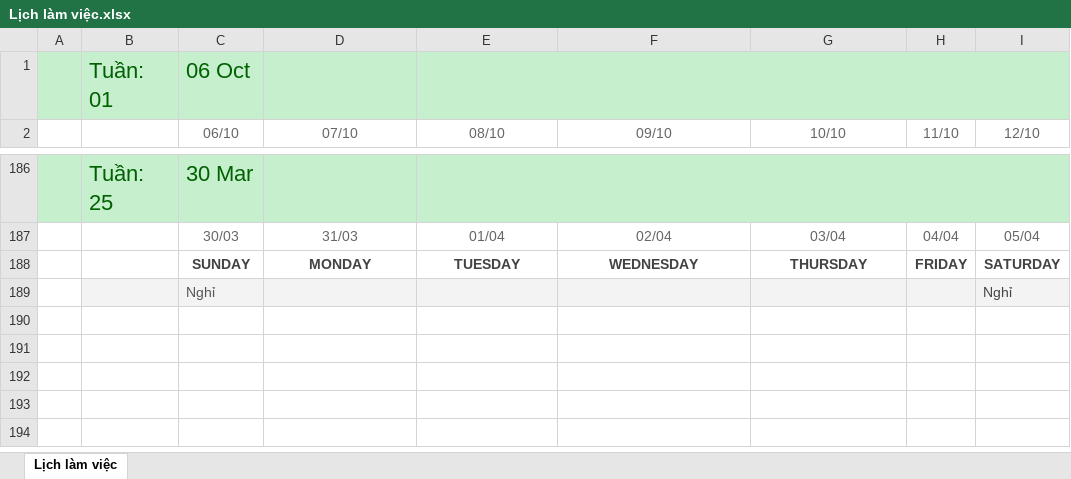
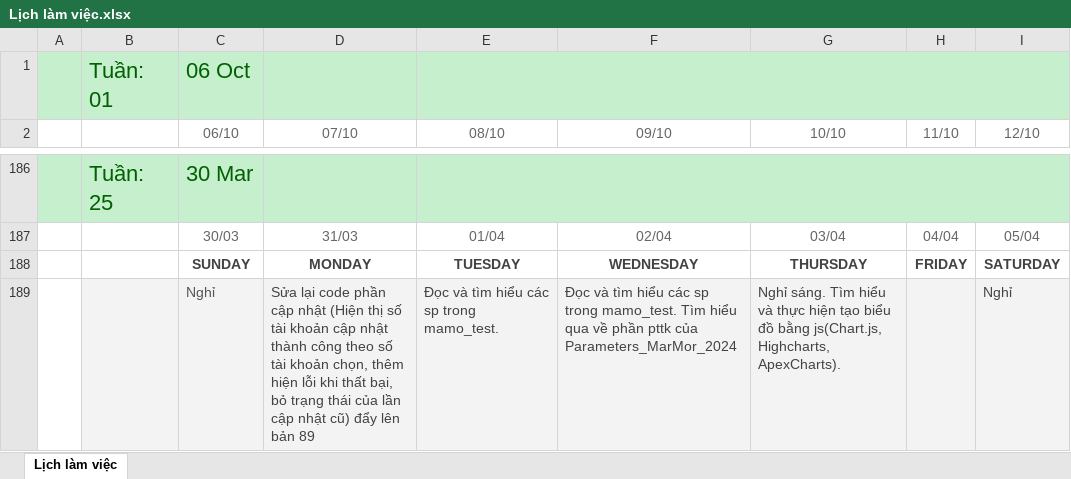
Before and after one commit to namad12/Fit-thuctap, an Excel workbook: 5_TaskList/Lịch làm việc.xlsx, sheet Lịch làm việc, drawn as a sheet; only a part is shown, gaps mark what is left out; values as stored, in another font and other column widths than the file's, no borders; removed rows and columns are numbered as before the commit, all else as after; the diff names each change by its address in the sheet, - before the commit and + after, or states it on an @@ line.

Commit message:
Update LichLamViec 31/3-5/4

```diff
--- a/5_TaskList/Lịch làm việc.xlsx (sheet Lịch làm việc)
+++ b/5_TaskList/Lịch làm việc.xlsx (sheet Lịch làm việc)
-row 189:  |  | Nghỉ |  |  |  |  |  | Nghỉ
+row 189:  |  | Nghỉ | Sửa lại code phần cập nhật (Hiện thị số tài khoản cập nhật thành công theo số tài khoản chọn, thêm hiện lỗi khi thất bại, bỏ trạng thái của lần cập nhật cũ) đẩy lên bản 89 | Đọc và tìm hiểu các sp trong mamo_test. | Đọc và tìm hiểu các sp trong mamo_test. Tìm hiểu qua về phần pttk của Parameters_MarMor_2024 | Nghỉ sáng. Tìm hiểu và thực hiện tạo biểu đồ bằng js(Chart.js, Highcharts, ApexCharts). |  | Nghỉ
```
